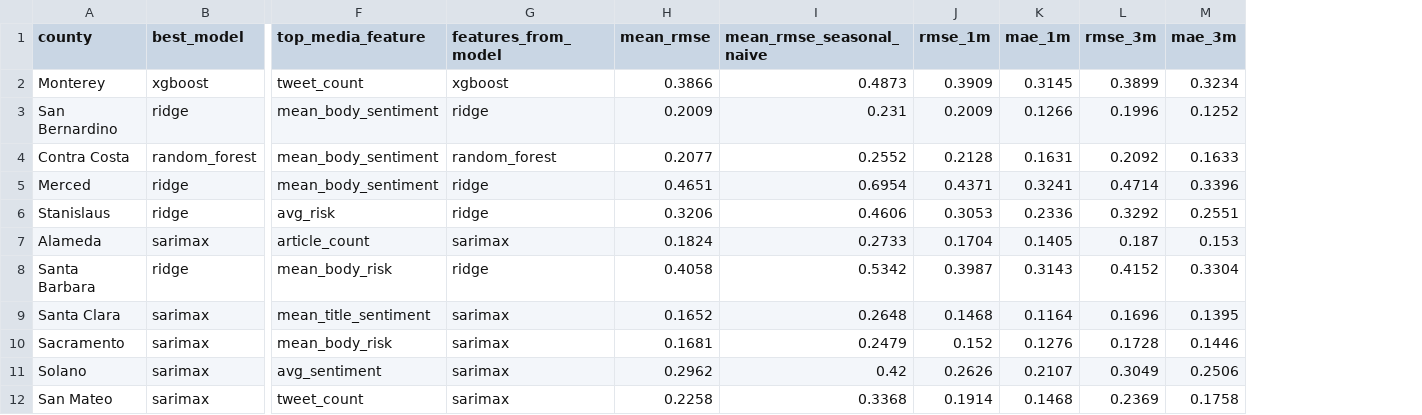
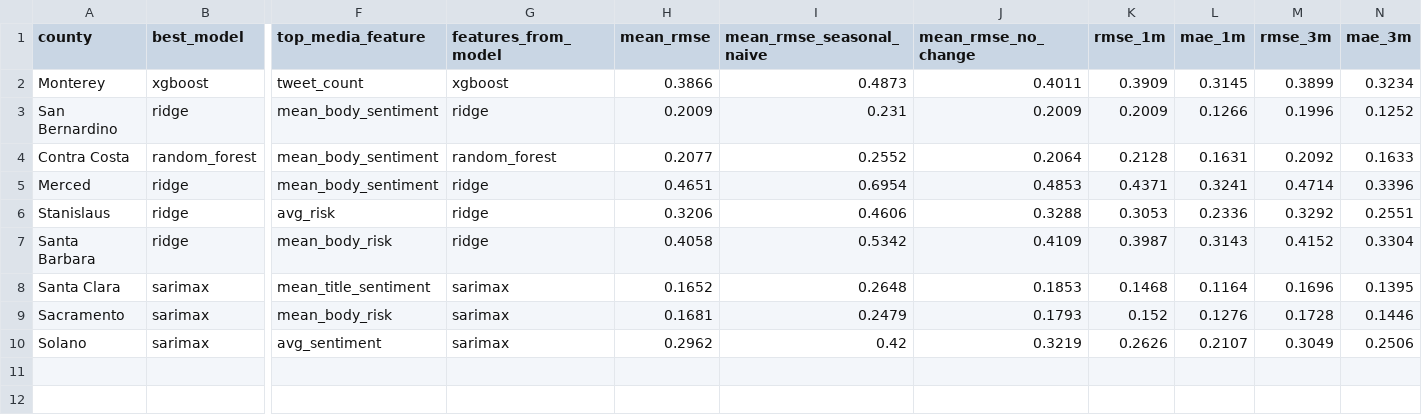
Before and after one commit to MBanuelos/ValleyFever-MediaSignals, a CSV file: results/media_env_walk_forward/remaining_counties_best_model_top3.csv, drawn as a sheet; only a part is shown, gaps mark what is left out; removed rows and columns are numbered as before the commit, all else as after; rows hold the shown columns only; the diff names each change by its address in the sheet, - before the commit and + after, or states it on an @@ line.

```diff
--- a/results/media_env_walk_forward/remaining_counties_best_model_top3.csv
+++ b/results/media_env_walk_forward/remaining_counties_best_model_top3.csv
+column J (mean_rmse_no_change), rows 2-10: 0.4011 | 0.2009 | 0.2064 | 0.4853 | 0.3288 | 0.4109 | 0.1853 | 0.1793 | 0.3219
-row 7: Alameda | sarimax | article_count | sarimax | 0.1824 | 0.2733 | 0.1704 | 0.1405 | 0.187 | 0.153
-row 12: San Mateo | sarimax | tweet_count | sarimax | 0.2258 | 0.3368 | 0.1914 | 0.1468 | 0.2369 | 0.1758
```
Also changed, not shown: results/media_env_walk_forward/top10_best_model_top3.csv, 27 other files.
